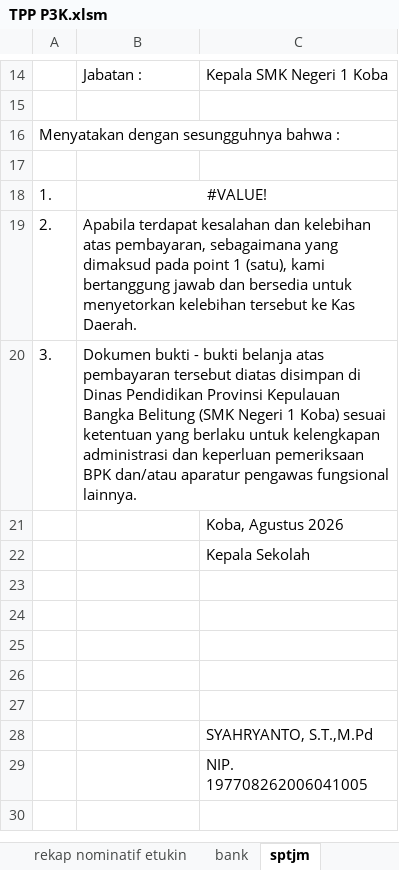
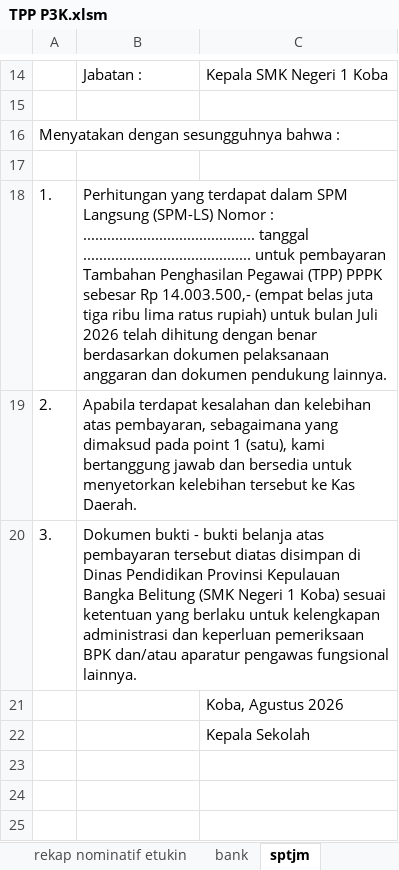
Before and after one commit to batupenyu/AppTPP, an Excel workbook: _usulan_tpp_smkn1_koba/PPPK/TPP P3K.xlsm, sheet sptjm, drawn as a sheet; only a part is shown, gaps mark what is left out; the shorter side is filled out with more unchanged rows; values as stored, in another font and other column widths than the file's, no borders; charts and pictures not drawn; the diff names each change by its address in the sheet, - before the commit and + after, or states it on an @@ line.

```diff
--- a/_usulan_tpp_smkn1_koba/PPPK/TPP P3K.xlsm (sheet sptjm)
+++ b/_usulan_tpp_smkn1_koba/PPPK/TPP P3K.xlsm (sheet sptjm)
-B18: #VALUE!
+B18: Perhitungan yang terdapat dalam SPM Langsung (SPM-LS) Nomor : ........................................... tanggal .......................................... untuk pembayaran Tambahan Penghasilan Pegawai (TPP) PPPK sebesar Rp 14.003.500,- (empat belas juta tiga ribu lima ratus rupiah) untuk bulan Juli 2026 telah dihitung dengan benar berdasarkan dokumen pelaksanaan anggaran dan dokumen pendukung lainnya.
-B18 alignment: center
+B18 alignment: left
```
Also changed, not shown: sheet bpjs, sheet rekap nominatif etukin, sheet template, sheet rekap_tpp, sheet daftar nominatif, sheet bank, 1 more sheet, _usulan_tpp_smkn1_koba/PNS/TPP PNS.xlsm, 1 other file.
